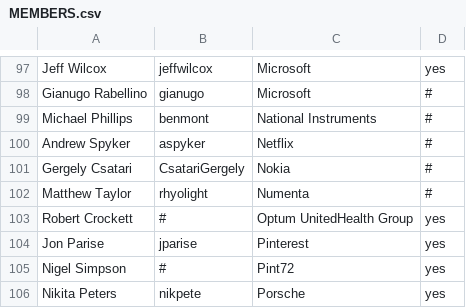
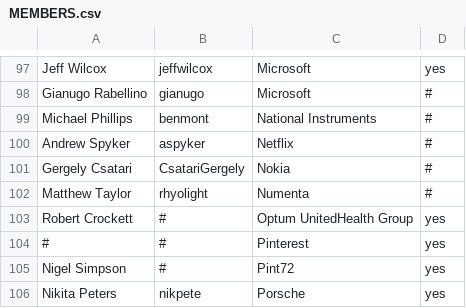
Before and after one commit to todogroup/governance, a CSV file: MEMBERS.csv, drawn as a sheet; only a part is shown, gaps mark what is left out.

Commit message:
Update MEMBERS.csv
Signed-off-by: Ana Jimenez Santamaria <ana@todogroup.org>

```diff
--- a/MEMBERS.csv
+++ b/MEMBERS.csv
@@ -103,3 +103,3 @@ Matthew Taylor,rhyolight,Numenta,#
 Robert Crockett,#,Optum UnitedHealth Group,yes
-Jon Parise,jparise,Pinterest,yes
+#,#,Pinterest,yes
 Nigel Simpson,#,Pint72,yes
```
